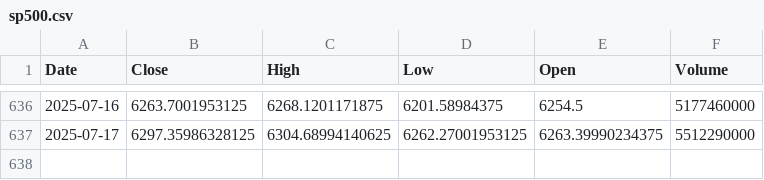
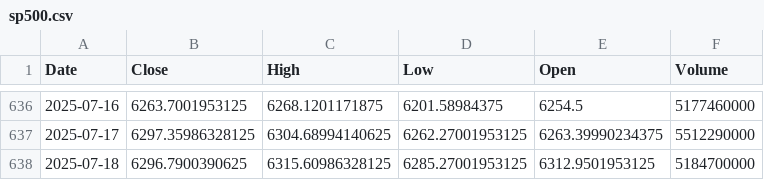
Before and after one commit to RiemannIntegrable/proyecto-derivados, a CSV file: data/input/sp500.csv, drawn as a sheet; only a part is shown, gaps mark what is left out.

Commit message:
data

```diff
--- a/data/input/sp500.csv
+++ b/data/input/sp500.csv
@@ -637 +637,2 @@ Date,Close,High,Low,Open,Volume
 2025-07-17,6297.35986328125,6304.68994140625,6262.27001953125,6263.39990234375,5512290000
+2025-07-18,6296.7900390625,6315.60986328125,6285.27001953125,6312.9501953125,5184700000
```
Also changed, not shown: data/input/vix.csv, 4 other files.
